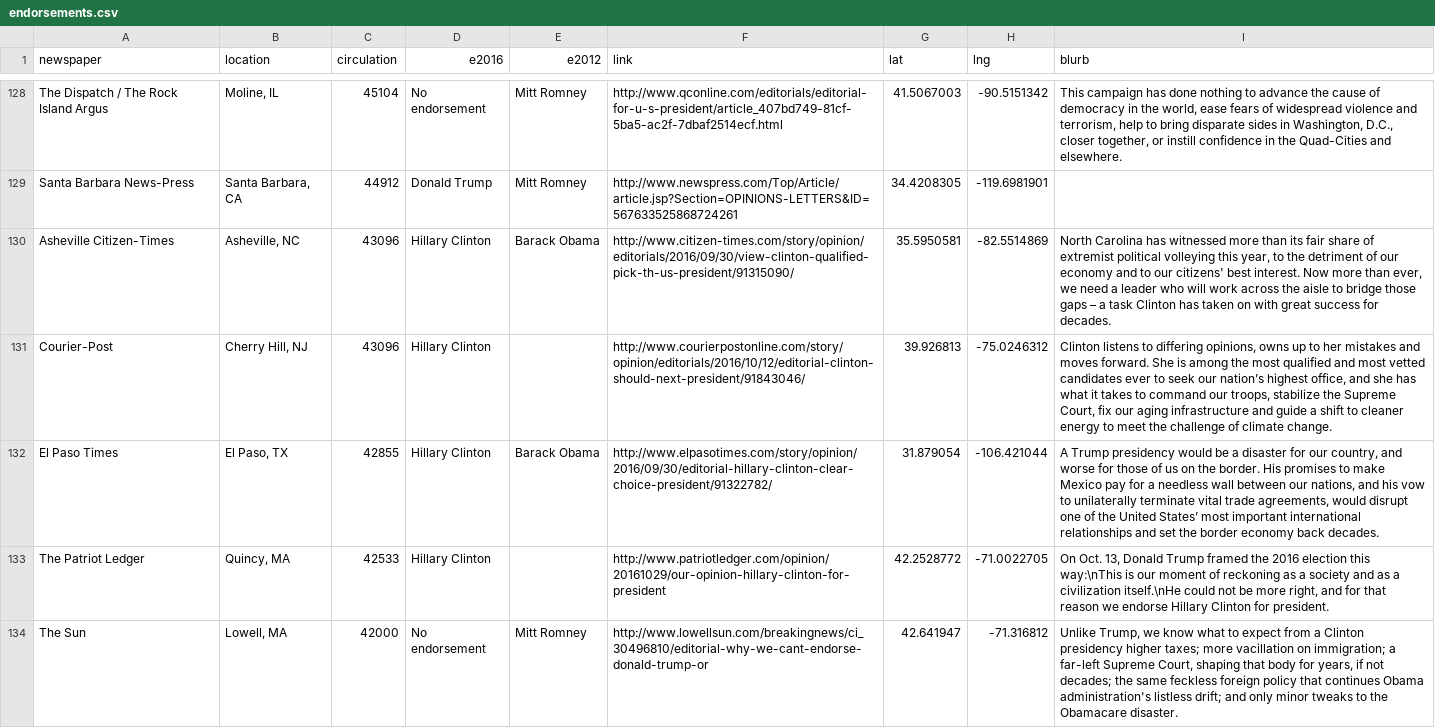
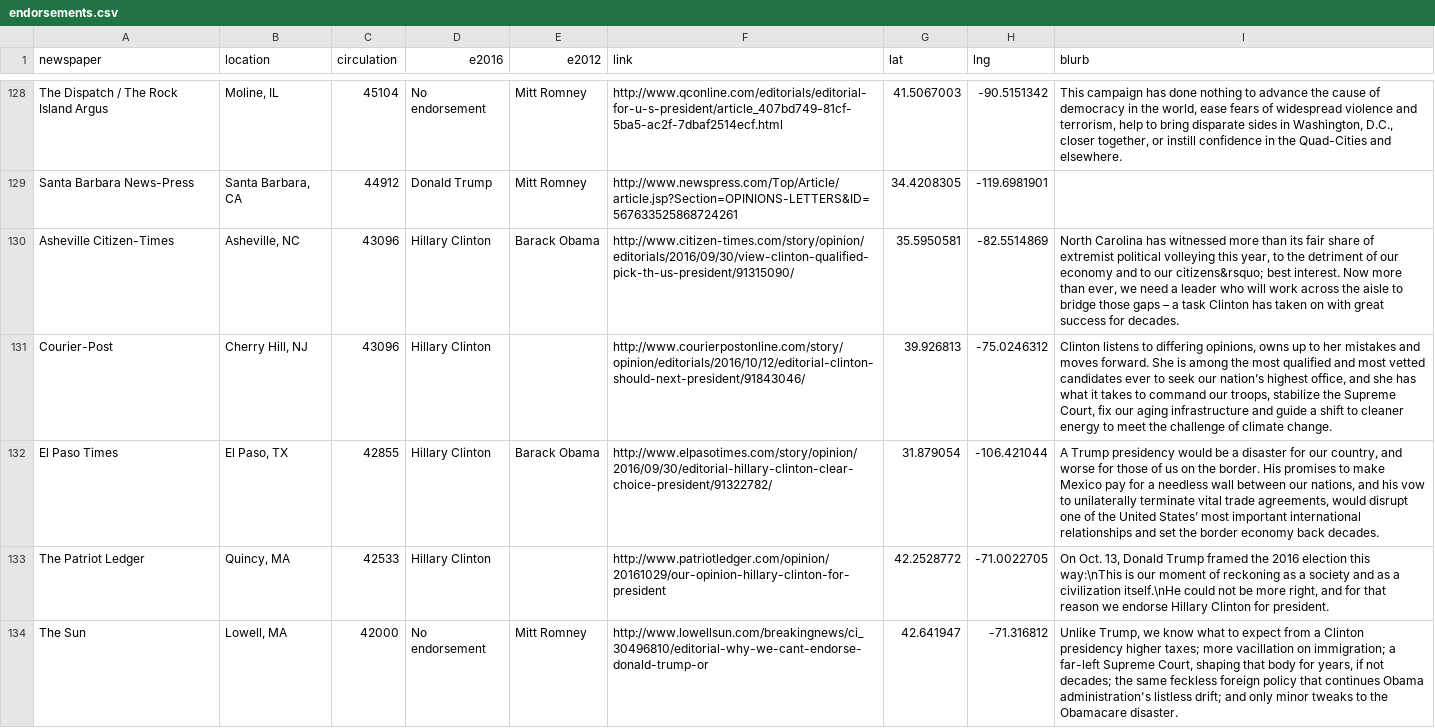
Before and after one commit to aptrick/aptrick.github.io, a CSV file: endorsements/data/endorsements.csv, drawn as a sheet; only a part is shown, gaps mark what is left out; the diff covers the shown part only.

```diff
--- a/endorsements/data/endorsements.csv
+++ b/endorsements/data/endorsements.csv
@@ -129,3 +129,3 @@
 "Santa Barbara News-Press","Santa Barbara, CA",44912,"Donald Trump","Mitt Romney","http://www.newspress.com/Top/Article/article.jsp?Section=OPINIONS-LETTERS&ID=567633525868724261",34.4208305,-119.6981901,""
-"Asheville Citizen-Times","Asheville, NC",43096,"Hillary Clinton","Barack Obama","http://www.citizen-times.com/story/opinion/editorials/2016/09/30/view-clinton-qualified-pick-th-us-president/91315090/",35.5950581,-82.5514869,"North Carolina has witnessed more than its fair share of extremist political volleying this year, to the detriment of our economy and to our citizens' best interest. Now more than ever, we need a leader who will work across the aisle to bridge those gaps – a task Clinton has taken on with great success for decades."
+"Asheville Citizen-Times","Asheville, NC",43096,"Hillary Clinton","Barack Obama","http://www.citizen-times.com/story/opinion/editorials/2016/09/30/view-clinton-qualified-pick-th-us-president/91315090/",35.5950581,-82.5514869,"North Carolina has witnessed more than its fair share of extremist political volleying this year, to the detriment of our economy and to our citizens&rsquo; best interest. Now more than ever, we need a leader who will work across the aisle to bridge those gaps – a task Clinton has taken on with great success for decades."
 "Courier-Post","Cherry Hill, NJ",43096,"Hillary Clinton","","http://www.courierpostonline.com/story/opinion/editorials/2016/10/12/editorial-clinton-should-next-president/91843046/",39.926813,-75.0246312,"Clinton listens to differing opinions, owns up to her mistakes and moves forward. She is among the most qualified and most vetted candidates ever to seek our nation’s highest office, and she has what it takes to command our troops, stabilize the Supreme Court, fix our aging infrastructure and guide a shift to cleaner energy to meet the challenge of climate change."
```
Also changed, not shown: 9 edited cells elsewhere in this file, 7 other files.
